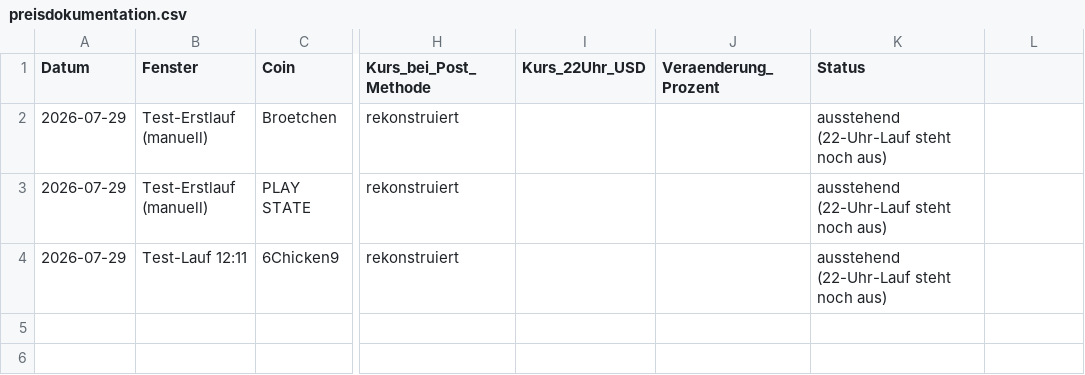
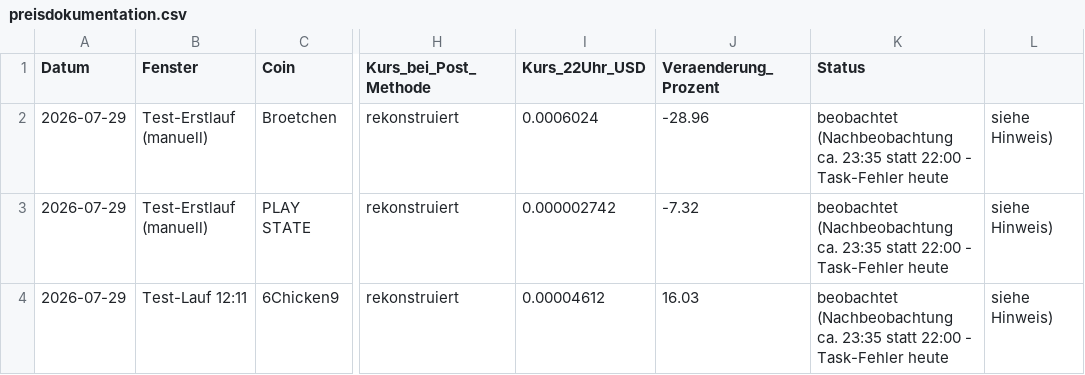
Before and after one commit to qubicminer2026-cyber/tiny-cap-monitor, a CSV file: preisdokumentation.csv, drawn as a sheet; only a part is shown, gaps mark what is left out; the diff names each change by its address in the sheet, - before the commit and + after, or states it on an @@ line.

Commit message:
Nachbeobachtung 2026-07-29 ~23:35: reale Kursvergleiche fuer 3 Kandidaten (22-Uhr-Task lief wegen Konfigurationsfehler nicht automatisch)

```diff
--- a/preisdokumentation.csv
+++ b/preisdokumentation.csv
-I2 (Kurs_22Uhr_USD): (empty)
+I2 (Kurs_22Uhr_USD): 0.0006024
-J2 (Veraenderung_Prozent): (empty)
+J2 (Veraenderung_Prozent): -28.96
-K2:K4 (Status): ausstehend (22-Uhr-Lauf steht noch aus)
+K2:K4 (Status): beobachtet (Nachbeobachtung ca. 23:35 statt 22:00 - Task-Fehler heute
-L2:L4: (empty)
+L2:L4: siehe Hinweis)
-I3 (Kurs_22Uhr_USD): (empty)
+I3 (Kurs_22Uhr_USD): 0.000002742
-J3 (Veraenderung_Prozent): (empty)
+J3 (Veraenderung_Prozent): -7.32
-I4 (Kurs_22Uhr_USD): (empty)
+I4 (Kurs_22Uhr_USD): 0.00004612
-J4 (Veraenderung_Prozent): (empty)
+J4 (Veraenderung_Prozent): 16.03
```
Also changed, not shown: 2 other files.
